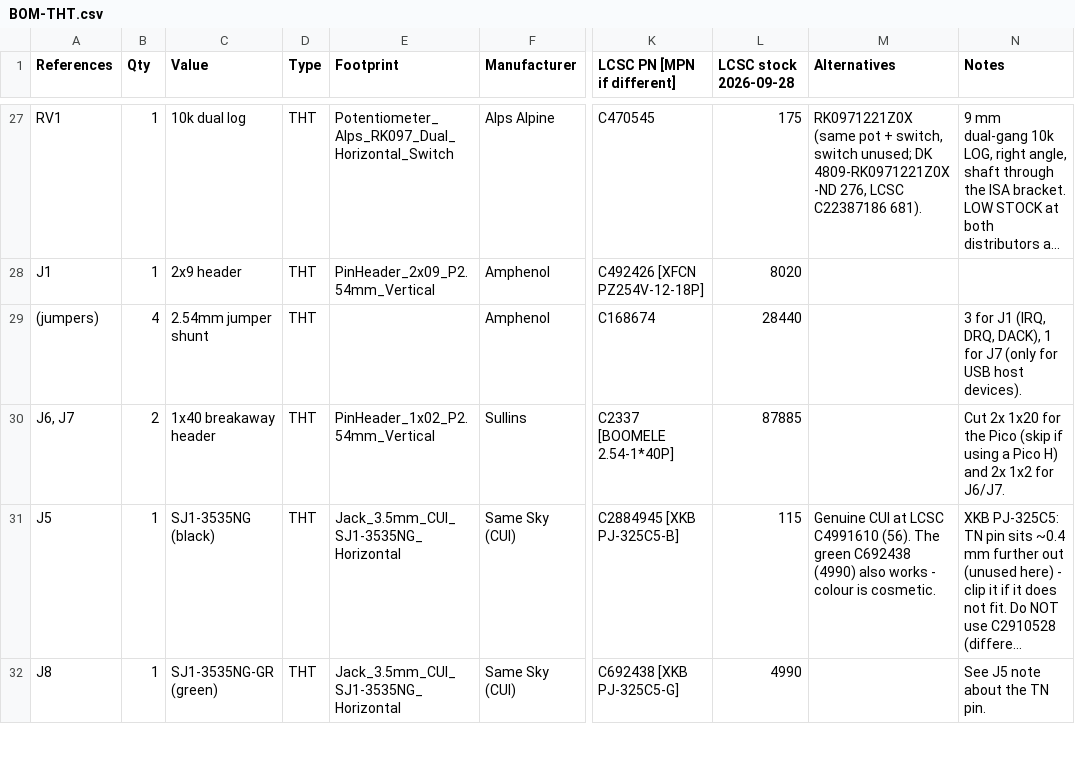
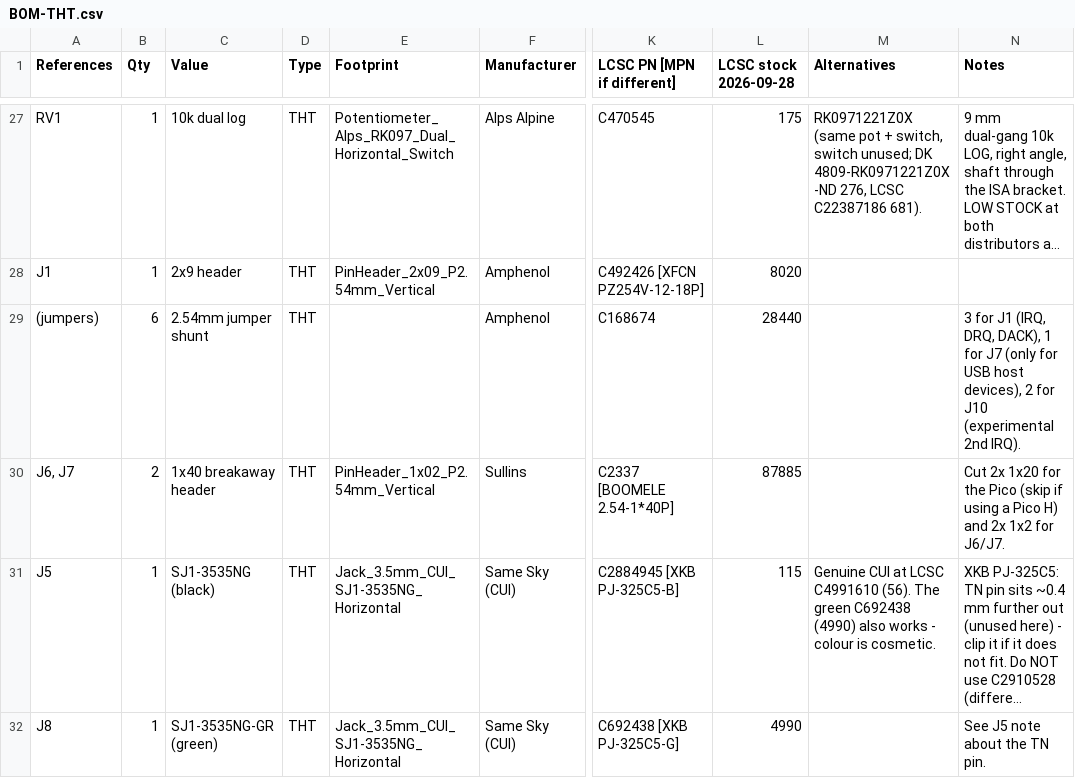
Before and after one commit to waagbo/picogus, a CSV file: hw-tht/BOM-THT.csv, drawn as a sheet; only a part is shown, gaps mark what is left out; long unchanged cells end in …; the diff covers the shown part only; the diff names each change by its address in the sheet, - before the commit and + after, or states it on an @@ line.

```diff
--- a/hw-tht/BOM-THT.csv
+++ b/hw-tht/BOM-THT.csv
-B29 (Qty): 4
+B29 (Qty): 6
-N29 (Notes): …USB host devices).
+N29 (Notes): …USB host devices), 2 for J10 (experimental 2nd IRQ).
```
Also changed, not shown: 1 added row and 2 edited cells elsewhere in this file, hw-smd/BOM-SMD.csv, 12 other files.
